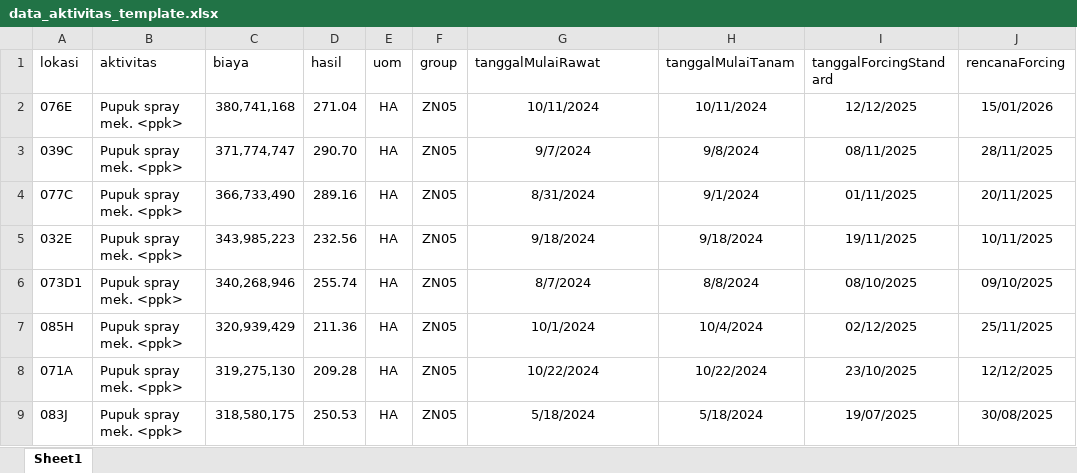
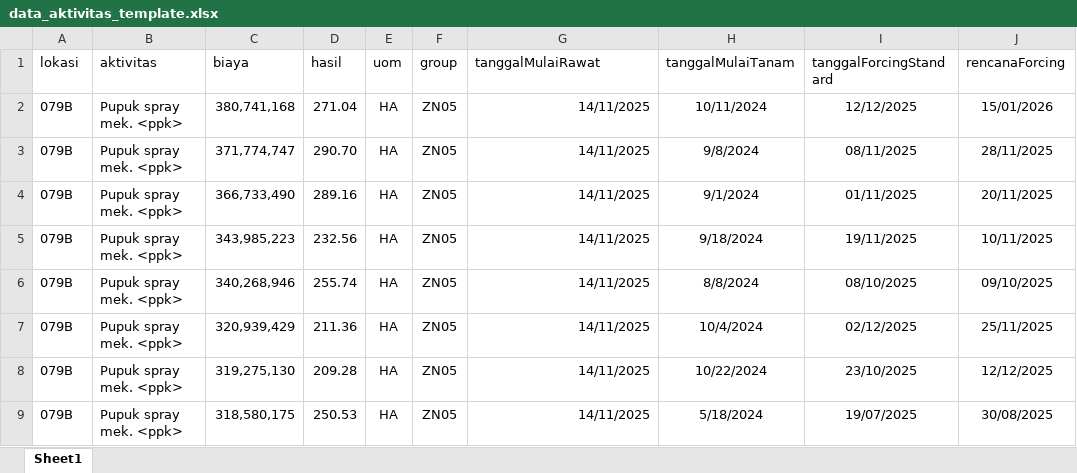
Before and after one commit to zakiahmadbasyary/DashboardCostControl, an Excel workbook: apps/dashboard-hpp/public/templates/data_aktivitas_template.xlsx, sheet Sheet1, drawn as a sheet; only a part is shown; values as stored, in another font and other column widths than the file's, no borders; table styles not drawn; the diff names each change by its address in the sheet, - before the commit and + after, or states it on an @@ line.

```diff
--- a/apps/dashboard-hpp/public/templates/data_aktivitas_template.xlsx (sheet Sheet1)
+++ b/apps/dashboard-hpp/public/templates/data_aktivitas_template.xlsx (sheet Sheet1)
-A2 (lokasi): 076E
+A2 (lokasi): 079B
-G2 (tanggalMulaiRawat): 10/11/2024
+G2 (tanggalMulaiRawat): 14/11/2025
-G2:G9 alignment: center
+G2:G9 alignment: right
-A3 (lokasi): 039C
+A3 (lokasi): 079B
-G3 (tanggalMulaiRawat): 9/7/2024
+G3 (tanggalMulaiRawat): 14/11/2025
-A4 (lokasi): 077C
+A4 (lokasi): 079B
-G4 (tanggalMulaiRawat): 8/31/2024
+G4 (tanggalMulaiRawat): 14/11/2025
-A5 (lokasi): 032E
+A5 (lokasi): 079B
-G5 (tanggalMulaiRawat): 9/18/2024
+G5 (tanggalMulaiRawat): 14/11/2025
-A6 (lokasi): 073D1
+A6 (lokasi): 079B
-G6 (tanggalMulaiRawat): 8/7/2024
+G6 (tanggalMulaiRawat): 14/11/2025
-A7 (lokasi): 085H
+A7 (lokasi): 079B
-G7 (tanggalMulaiRawat): 10/1/2024
+G7 (tanggalMulaiRawat): 14/11/2025
-A8 (lokasi): 071A
+A8 (lokasi): 079B
-G8 (tanggalMulaiRawat): 10/22/2024
+G8 (tanggalMulaiRawat): 14/11/2025
-A9 (lokasi): 083J
+A9 (lokasi): 079B
-G9 (tanggalMulaiRawat): 5/18/2024
+G9 (tanggalMulaiRawat): 14/11/2025
```
Also changed, not shown: apps/dashboard-hpp/public/templates/data_budget_template.xlsx, apps/dashboard-hpp/public/templates/data_lokasi_template.xlsx, 1 other file.
